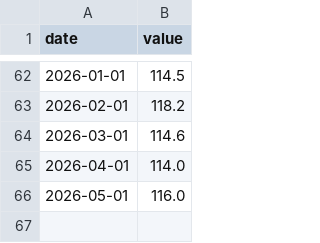
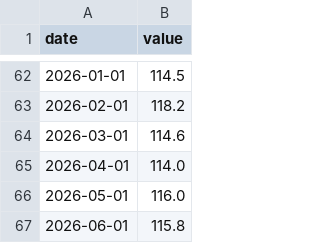
Before and after one commit to adrasyn/nowcasting, a CSV file: nowcasting_v2/data_raw/anz_ads.csv, drawn as a sheet; only a part is shown, gaps mark what is left out.

Commit message:
data: weekly v2 survey refresh 2026-07-14
New rows appended (strictly after existing last dates):

anz_ads:   2026-06-01=115.8
           Source: ANZ-Indeed XLSX Jun26 (released 2026-07-06, from July folder)
           SA col (col index 2), cross-check: implied m/m=-0.154% vs stated -0.154% (diff=0.0000%) ✓
           Range check: 115.8 in [40,220] ✓

wmi_sent:  2026-07-01=83.9
           Source: Westpac-MI Consumer Sentiment July 2026 (released ~2026-07-08)
           Two independent sources (Investing.com + WebSearch) confirm 83.9, +4.1% from 80.6 in June
           Range check: 83.9 in [50,130] ✓

BLOCKED:
  nab_* (all 8 series) — June 2026 PDF not found on news.nab.com.au after
  exhaustive URL guessing (202606*, nab-monthly-business-survey-june-2026.pdf,
  2026m06*, multiple domains). Per instructions, web-search snippets not used
  for NAB sub-indices. CSV untouched.
  nab_stocks also still missing May 2026 (blocked since 2026-06-11 run).

SKIPPED:
  ABS/RBA fetchers — Rscript not installed in this cloud image.

```diff
--- a/nowcasting_v2/data_raw/anz_ads.csv
+++ b/nowcasting_v2/data_raw/anz_ads.csv
@@ -66 +66,2 @@ date,value
 2026-05-01,116.0
+2026-06-01,115.8
```
Also changed, not shown: nowcasting_v2/data_raw/wmi_sent.csv.
